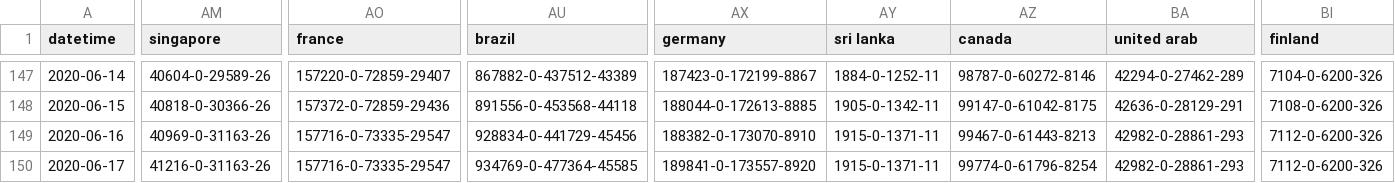
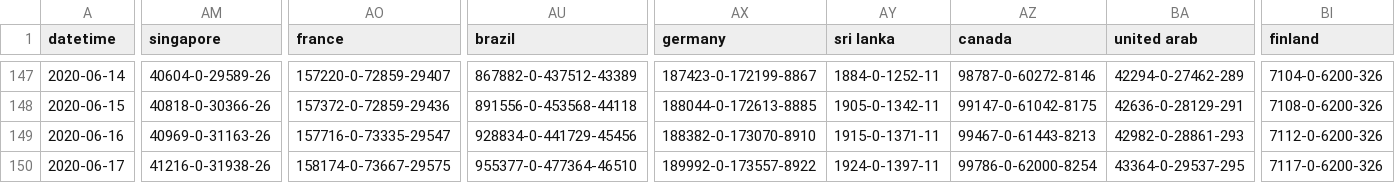
Before and after one commit to bkmgit/COVID-19map, a CSV file: data/virus.csv, drawn as a sheet; only a part is shown, gaps mark what is left out; the diff covers the shown part only; the diff names each change by its address in the sheet, - before the commit and + after, or states it on an @@ line.

```diff
--- a/data/virus.csv
+++ b/data/virus.csv
-AM150 (singapore): 41216-0-31163-26
+AM150 (singapore): 41216-0-31938-26
-AO150 (france): 157716-0-73335-29547
+AO150 (france): 158174-0-73667-29575
-AU150 (brazil): 934769-0-477364-45585
+AU150 (brazil): 955377-0-477364-46510
-AX150 (germany): 189841-0-173557-8920
+AX150 (germany): 189992-0-173557-8922
-AY150 (sri lanka): 1915-0-1371-11
+AY150 (sri lanka): 1924-0-1397-11
-AZ150 (canada): 99774-0-61796-8254
+AZ150 (canada): 99786-0-62000-8254
-BA150 (united arab): 42982-0-28861-293
+BA150 (united arab): 43364-0-29537-295
-BI150 (finland): 7112-0-6200-326
+BI150 (finland): 7117-0-6200-326
```
Also changed, not shown: 42 edited cells elsewhere in this file.
